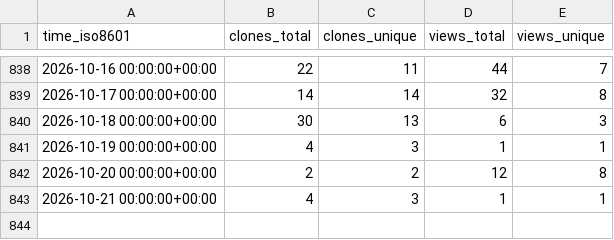
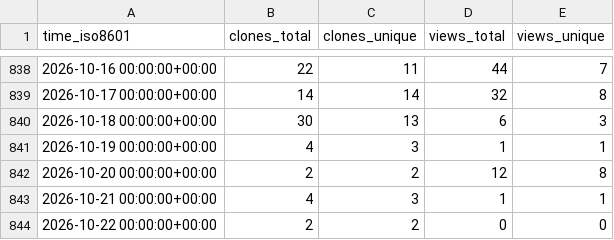
Before and after one commit to peff74/ESP_AHT20_BMP280, a CSV file: peff74/ESP_AHT20_BMP280/ghrs-data/views_clones_aggregate.csv, drawn as a sheet; only a part is shown, gaps mark what is left out; the diff names each change by its address in the sheet, - before the commit and + after, or states it on an @@ line.

```diff
--- a/peff74/ESP_AHT20_BMP280/ghrs-data/views_clones_aggregate.csv
+++ b/peff74/ESP_AHT20_BMP280/ghrs-data/views_clones_aggregate.csv
+row 844: 2026-10-22 00:00:00+00:00 | 2 | 2 | 0 | 0
```
Also changed, not shown: 1 other file.
